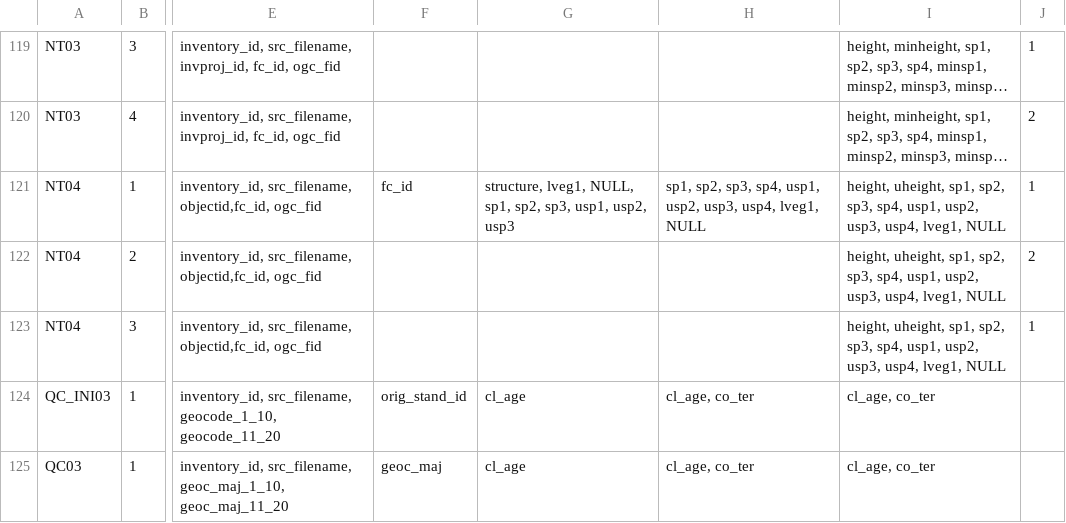
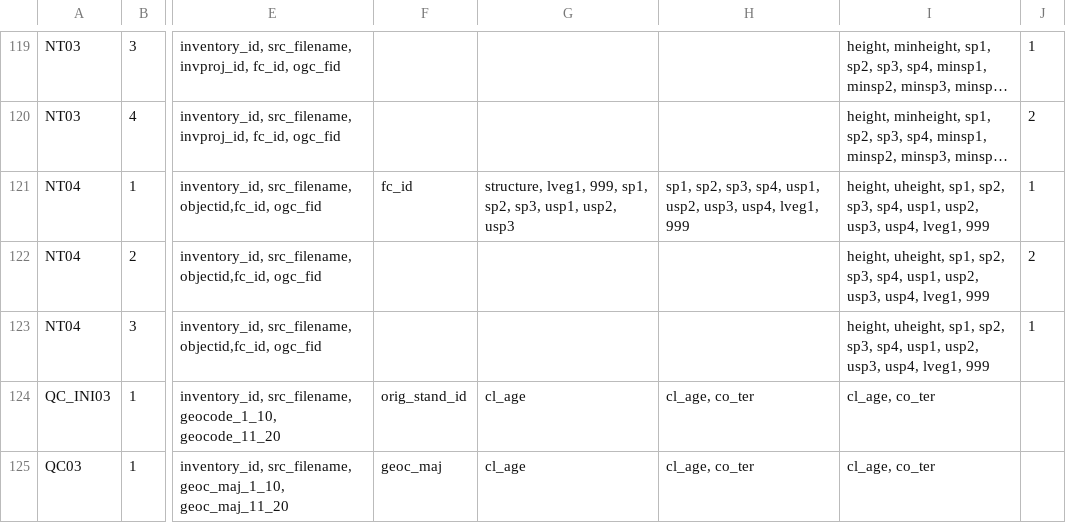
Before and after one commit to mtCarto/CASFRI, a CSV file: translation/tables/attribute_dependencies.csv, drawn as a sheet; only a part is shown, gaps mark what is left out; long unchanged cells end in …; the diff names each change by its address in the sheet, - before the commit and + after, or states it on an @@ line.

Commit message:
Trying fix for count of not null

```diff
--- a/translation/tables/attribute_dependencies.csv
+++ b/translation/tables/attribute_dependencies.csv
-G121: structure, lveg1, NULL, sp1, sp2,…
+G121: structure, lveg1, 999, sp1, sp2,…
-H121: …usp4, lveg1, NULL
+H121: …usp4, lveg1, 999
-I121:I123: …usp4, lveg1, NULL
+I121:I123: …usp4, lveg1, 999
```
